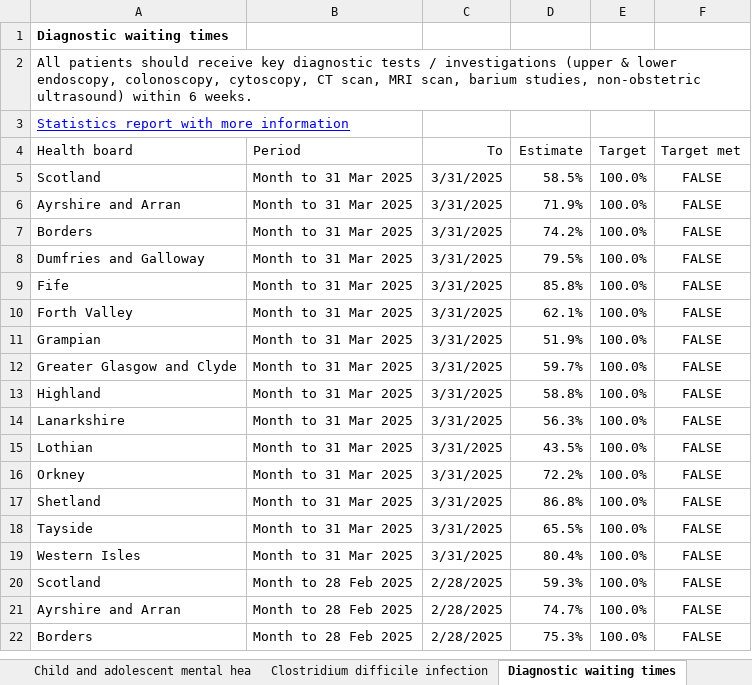
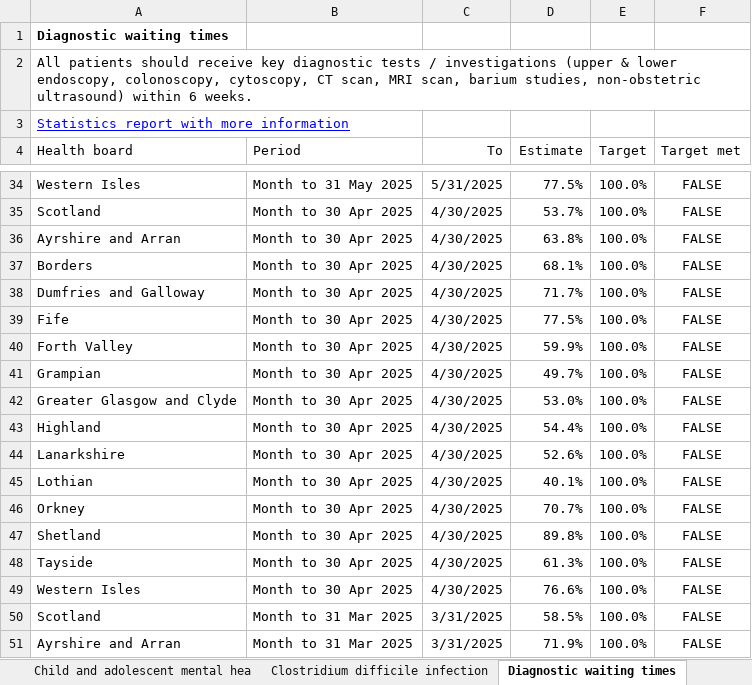
Before and after one commit to spicestats/health_performance, an Excel workbook: dashboard_output/All_measures.xlsx, sheet Diagnostic waiting times, drawn as a sheet; only a part is shown, gaps mark what is left out; the shorter side is filled out with more unchanged rows; values as stored, in another font and other column widths than the file's, no borders; table styles not drawn; the diff covers the shown part only; the diff names each change by its address in the sheet, - before the commit and + after, or states it on an @@ line.

```diff
--- a/dashboard_output/All_measures.xlsx (sheet Diagnostic waiting times)
+++ b/dashboard_output/All_measures.xlsx (sheet Diagnostic waiting times)
+row 34: Western Isles | Month to 31 May 2025 | 5/31/2025 | 77.5% | 100.0% | FALSE
+row 35: Scotland | Month to 30 Apr 2025 | 4/30/2025 | 53.7% | 100.0% | FALSE
+row 36: Ayrshire and Arran | Month to 30 Apr 2025 | 4/30/2025 | 63.8% | 100.0% | FALSE
+row 37: Borders | Month to 30 Apr 2025 | 4/30/2025 | 68.1% | 100.0% | FALSE
+row 38: Dumfries and Galloway | Month to 30 Apr 2025 | 4/30/2025 | 71.7% | 100.0% | FALSE
+row 39: Fife | Month to 30 Apr 2025 | 4/30/2025 | 77.5% | 100.0% | FALSE
+row 40: Forth Valley | Month to 30 Apr 2025 | 4/30/2025 | 59.9% | 100.0% | FALSE
+row 41: Grampian | Month to 30 Apr 2025 | 4/30/2025 | 49.7% | 100.0% | FALSE
+row 42: Greater Glasgow and Clyde | Month to 30 Apr 2025 | 4/30/2025 | 53.0% | 100.0% | FALSE
+row 43: Highland | Month to 30 Apr 2025 | 4/30/2025 | 54.4% | 100.0% | FALSE
+row 44: Lanarkshire | Month to 30 Apr 2025 | 4/30/2025 | 52.6% | 100.0% | FALSE
+row 45: Lothian | Month to 30 Apr 2025 | 4/30/2025 | 40.1% | 100.0% | FALSE
+row 46: Orkney | Month to 30 Apr 2025 | 4/30/2025 | 70.7% | 100.0% | FALSE
+row 47: Shetland | Month to 30 Apr 2025 | 4/30/2025 | 89.8% | 100.0% | FALSE
+row 48: Tayside | Month to 30 Apr 2025 | 4/30/2025 | 61.3% | 100.0% | FALSE
+row 49: Western Isles | Month to 30 Apr 2025 | 4/30/2025 | 76.6% | 100.0% | FALSE
```
Also changed, not shown: 29 added rows elsewhere in this sheet, sheet IVF, sheet 12 weeks first outpatient appoi, sheet Treatment time guarantee, dashboard_output/indicator_data.xlsx, 2 other files.
